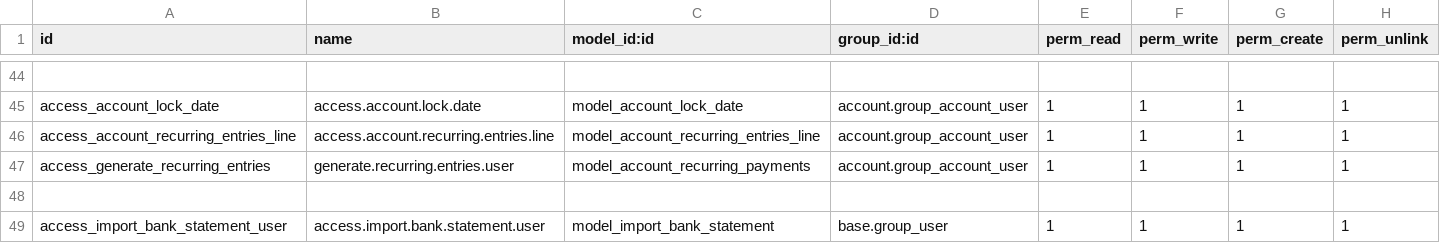
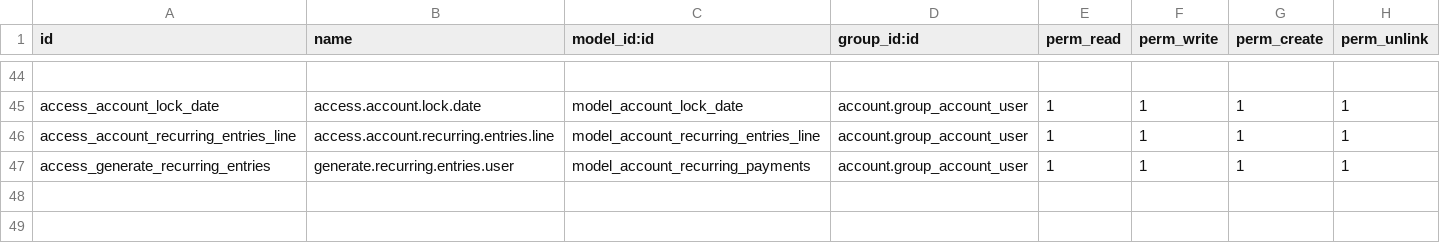
Before and after one commit to Mshakkir/odoo19-project, a CSV file: base_accounting_kit/security/ir.model.access.csv, drawn as a sheet; only a part is shown, gaps mark what is left out.

Commit message:
custom

```diff
--- a/base_accounting_kit/security/ir.model.access.csv
+++ b/base_accounting_kit/security/ir.model.access.csv
@@ -47,3 +47 @@ access_account_recurring_entries_line,access.account.recurring.entries.line,mode
 access_generate_recurring_entries,generate.recurring.entries.user,model_account_recurring_payments,account.group_account_user,1,1,1,1
-
-access_import_bank_statement_user,access.import.bank.statement.user,model_import_bank_statement,base.group_user,1,1,1,1
```
